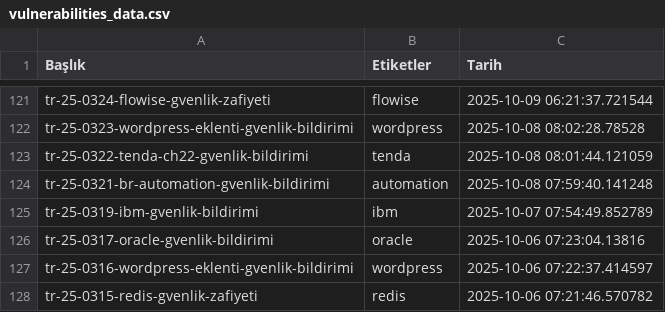
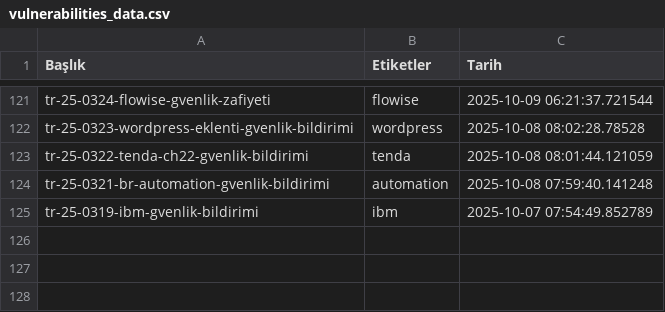
Before and after one commit to emregulerr/usom-zafiyet-panosu, a CSV file: output/vulnerabilities_data.csv, drawn as a sheet; only a part is shown, gaps mark what is left out; the diff names each change by its address in the sheet, - before the commit and + after, or states it on an @@ line.

```diff
--- a/output/vulnerabilities_data.csv
+++ b/output/vulnerabilities_data.csv
-row 126: tr-25-0317-oracle-gvenlik-bildirimi | oracle | 2025-10-06 07:23:04.13816
-row 127: tr-25-0316-wordpress-eklenti-gvenlik-bildirimi | wordpress | 2025-10-06 07:22:37.414597
-row 128: tr-25-0315-redis-gvenlik-zafiyeti | redis | 2025-10-06 07:21:46.570782
```
Also changed, not shown: 3 other files.
